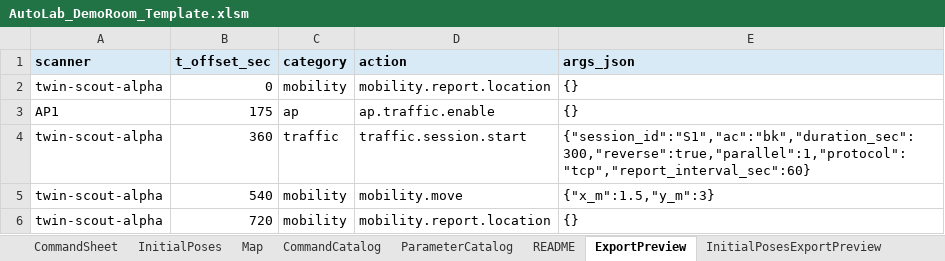
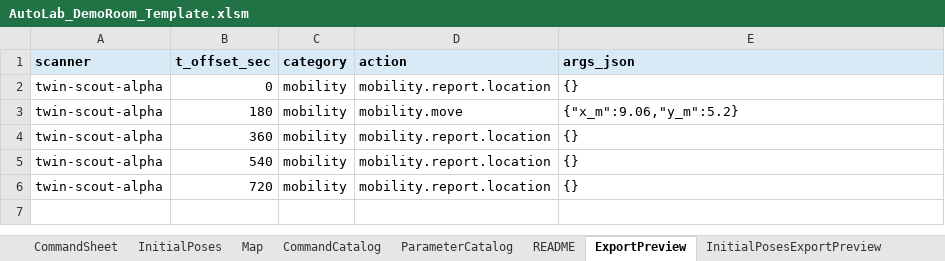
Before and after one commit to jtchen9/RunNMS, an Excel workbook: sitemap/DemoRoom/script_authoring/AutoLab_DemoRoom_Template.xlsm, sheet ExportPreview, drawn as a sheet; values as stored, in another font and other column widths than the file's, no borders; charts and pictures not drawn; removed rows and columns are numbered as before the commit, all else as after; the diff names each change by its address in the sheet, - before the commit and + after, or states it on an @@ line.

```diff
--- a/sitemap/DemoRoom/script_authoring/AutoLab_DemoRoom_Template.xlsm (sheet ExportPreview)
+++ b/sitemap/DemoRoom/script_authoring/AutoLab_DemoRoom_Template.xlsm (sheet ExportPreview)
-row 3: AP1 | 175 | ap | ap.traffic.enable | {}
+row 3: twin-scout-alpha | 180 | mobility | mobility.move | {"x_m":9.06,"y_m":5.2}
-C4 (category): traffic
+C4 (category): mobility
-D4 (action): traffic.session.start
+D4 (action): mobility.report.location
-E4 (args_json): {"session_id":"S1","ac":"bk","duration_sec":300,"reverse":true,"parallel":1,"protocol":"tcp","report_interval_sec":60}
+E4 (args_json): {}
-D5 (action): mobility.move
+D5 (action): mobility.report.location
-E5 (args_json): {"x_m":1.5,"y_m":3}
+E5 (args_json): {}
```
Also changed, not shown: sheet Map, sheet CommandSheet, sheet PreflightStatus, sheet ValidationReport, sheet InitialPosesExportPreview, sheet InitialPoses, hidden cells, 1 other file.
